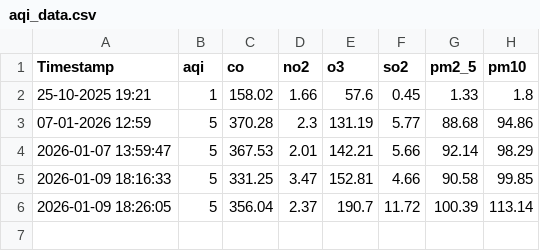
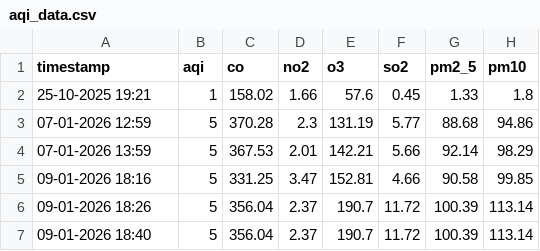
Before and after one commit to pratik-sadawarte/aqi-prediction-ai, a CSV file: data/aqi_data.csv, drawn as a sheet.

Commit message:
Update AQI dataset format

```diff
--- a/data/aqi_data.csv
+++ b/data/aqi_data.csv
@@ -1,6 +1,7 @@
-Timestamp,aqi,co,no2,o3,so2,pm2_5,pm10
+timestamp,aqi,co,no2,o3,so2,pm2_5,pm10
 25-10-2025 19:21,1,158.02,1.66,57.6,0.45,1.33,1.8
 07-01-2026 12:59,5,370.28,2.3,131.19,5.77,88.68,94.86
-2026-01-07 13:59:47,5,367.53,2.01,142.21,5.66,92.14,98.29
-2026-01-09 18:16:33,5,331.25,3.47,152.81,4.66,90.58,99.85
-2026-01-09 18:26:05,5,356.04,2.37,190.7,11.72,100.39,113.14
+07-01-2026 13:59,5,367.53,2.01,142.21,5.66,92.14,98.29
+09-01-2026 18:16,5,331.25,3.47,152.81,4.66,90.58,99.85
+09-01-2026 18:26,5,356.04,2.37,190.7,11.72,100.39,113.14
+09-01-2026 18:40,5,356.04,2.37,190.7,11.72,100.39,113.14
```
